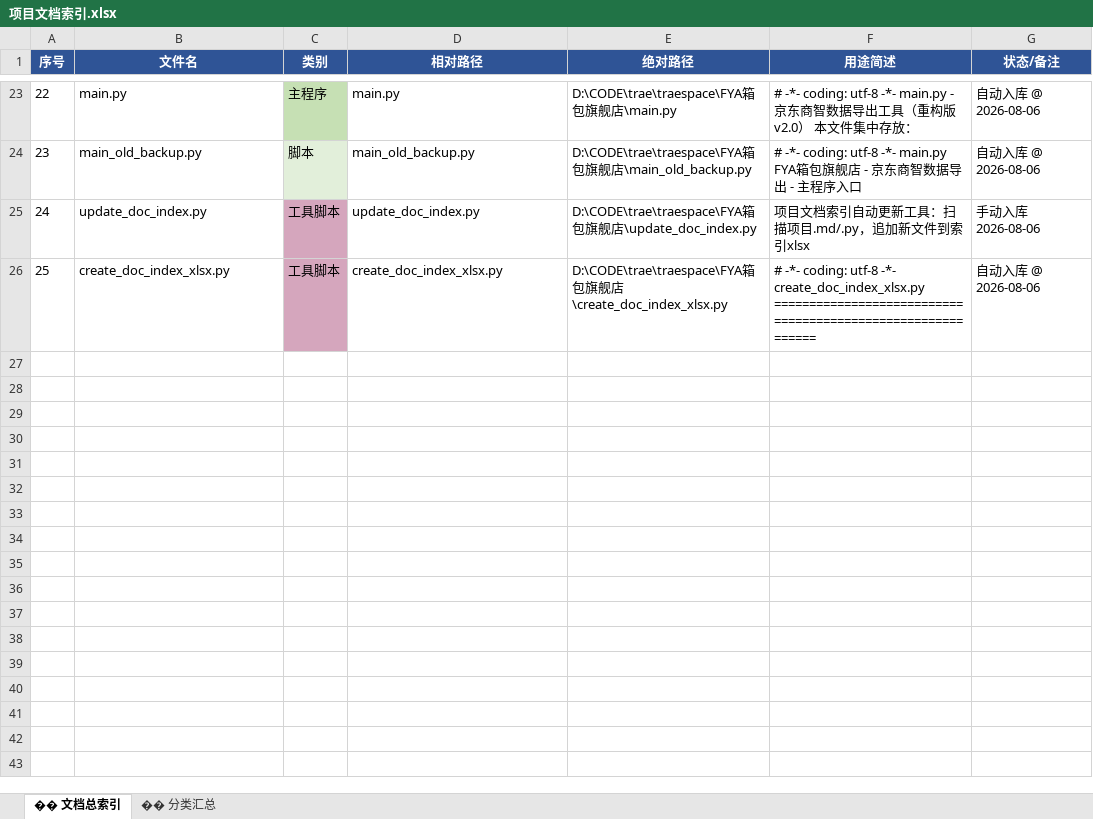
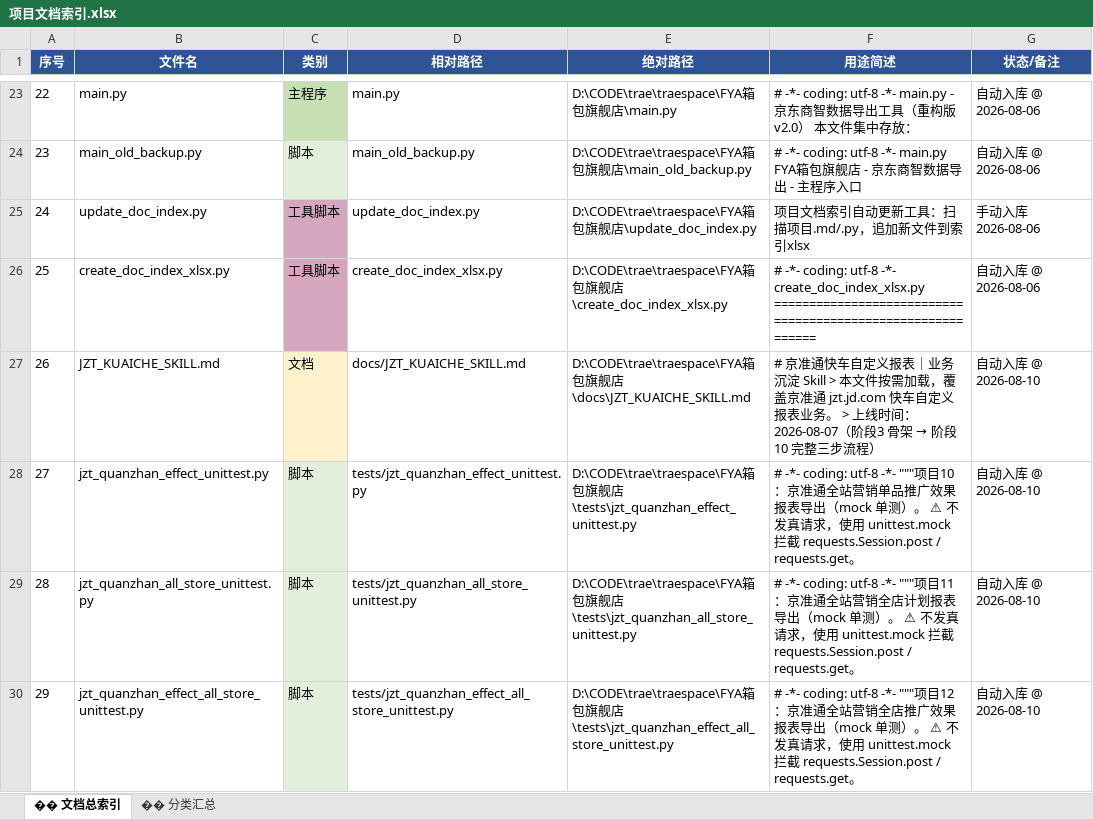
Before and after one commit to timo1079726442-coder/jd-business-intelligence, an Excel workbook: docs/项目文档索引.xlsx, sheet �� 文档总索引, drawn as a sheet; only a part is shown, gaps mark what is left out; values as stored, in another font and other column widths than the file's, no borders; the diff names each change by its address in the sheet, - before the commit and + after, or states it on an @@ line.

```diff
--- a/docs/项目文档索引.xlsx (sheet �� 文档总索引)
+++ b/docs/项目文档索引.xlsx (sheet �� 文档总索引)
+row 27: 26 | JZT_KUAICHE_SKILL.md | 文档 | docs/JZT_KUAICHE_SKILL.md | D:\CODE\trae\traespace\FYA箱包旗舰店\docs\JZT_KUAICHE_SKILL.md | # 京准通快车自定义报表｜业务沉淀 Skill > 本文件按需加载，覆盖京准通 jzt.jd.com 快车自定义报表业务。 > 上线时间：2026-08-07（阶段3 骨架 → 阶段10 完整三步流程） | 自动入库 @ 2026-08-10
+row 28: 27 | jzt_quanzhan_effect_unittest.py | 脚本 | tests/jzt_quanzhan_effect_unittest.py | D:\CODE\trae\traespace\FYA箱包旗舰店\tests\jzt_quanzhan_effect_unittest.py | # -*- coding: utf-8 -*- """项目10：京准通全站营销单品推广效果报表导出（mock 单测）。 ⚠ 不发真请求，使用 unittest.mock 拦截 requests.Session.post / requests.get。 | 自动入库 @ 2026-08-10
+row 29: 28 | jzt_quanzhan_all_store_unittest.py | 脚本 | tests/jzt_quanzhan_all_store_unittest.py | D:\CODE\trae\traespace\FYA箱包旗舰店\tests\jzt_quanzhan_all_store_unittest.py | # -*- coding: utf-8 -*- """项目11：京准通全站营销全店计划报表导出（mock 单测）。 ⚠ 不发真请求，使用 unittest.mock 拦截 requests.Session.post / requests.get。 | 自动入库 @ 2026-08-10
+row 30: 29 | jzt_quanzhan_effect_all_store_unittest.py | 脚本 | tests/jzt_quanzhan_effect_all_store_unittest.py | D:\CODE\trae\traespace\FYA箱包旗舰店\tests\jzt_quanzhan_effect_all_store_unittest.py | # -*- coding: utf-8 -*- """项目12：京准通全站营销全店推广效果报表导出（mock 单测）。 ⚠ 不发真请求，使用 unittest.mock 拦截 requests.Session.post / requests.get。 | 自动入库 @ 2026-08-10
```
Also changed, not shown: sheet �� 分类汇总, 2 other files.
